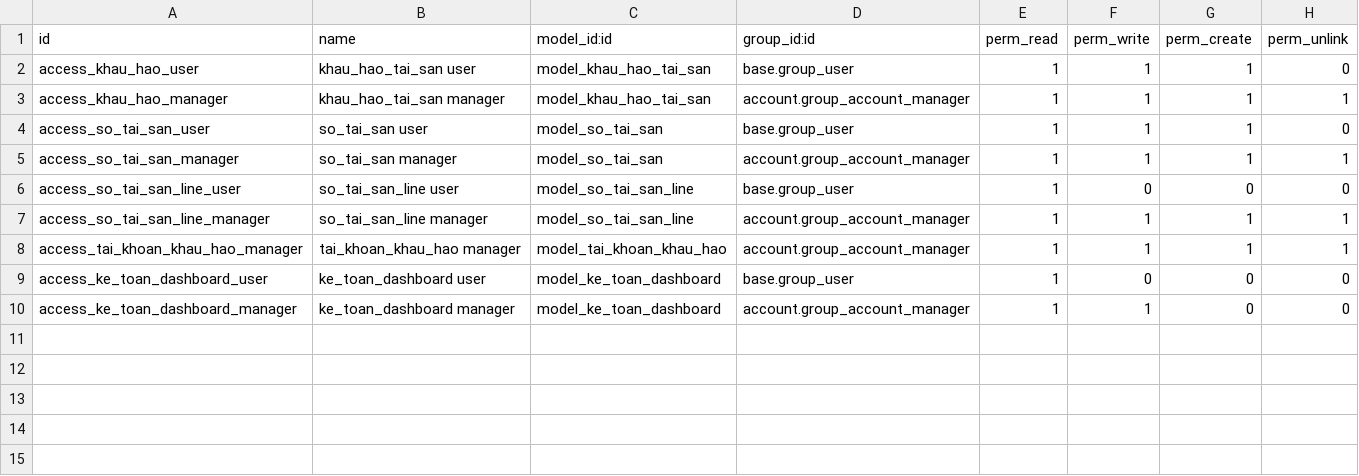
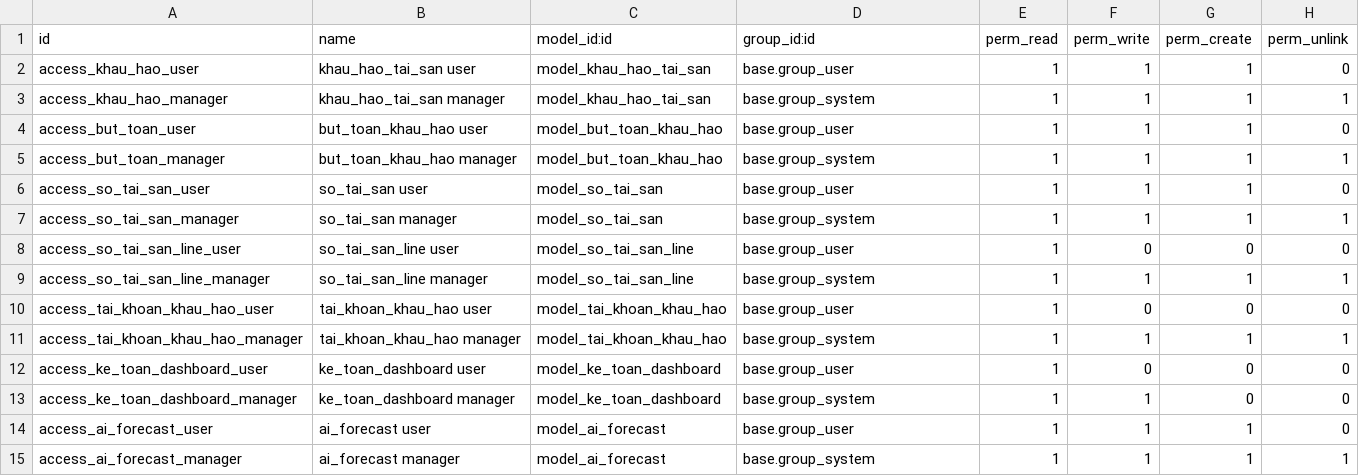
Before and after one commit to kanchou2420/TTDN-16-06-N4, a CSV file: addons/ke_toan_tai_san/security/ir.model.access.csv, drawn as a sheet.

```diff
--- a/addons/ke_toan_tai_san/security/ir.model.access.csv
+++ b/addons/ke_toan_tai_san/security/ir.model.access.csv
@@ -2,9 +2,14 @@ id,name,model_id:id,group_id:id,perm_read,perm_write,perm_create,perm_unlink
 access_khau_hao_user,khau_hao_tai_san user,model_khau_hao_tai_san,base.group_user,1,1,1,0
-access_khau_hao_manager,khau_hao_tai_san manager,model_khau_hao_tai_san,account.group_account_manager,1,1,1,1
+access_khau_hao_manager,khau_hao_tai_san manager,model_khau_hao_tai_san,base.group_system,1,1,1,1
+access_but_toan_user,but_toan_khau_hao user,model_but_toan_khau_hao,base.group_user,1,1,1,0
+access_but_toan_manager,but_toan_khau_hao manager,model_but_toan_khau_hao,base.group_system,1,1,1,1
 access_so_tai_san_user,so_tai_san user,model_so_tai_san,base.group_user,1,1,1,0
-access_so_tai_san_manager,so_tai_san manager,model_so_tai_san,account.group_account_manager,1,1,1,1
+access_so_tai_san_manager,so_tai_san manager,model_so_tai_san,base.group_system,1,1,1,1
 access_so_tai_san_line_user,so_tai_san_line user,model_so_tai_san_line,base.group_user,1,0,0,0
-access_so_tai_san_line_manager,so_tai_san_line manager,model_so_tai_san_line,account.group_account_manager,1,1,1,1
-access_tai_khoan_khau_hao_manager,tai_khoan_khau_hao manager,model_tai_khoan_khau_hao,account.group_account_manager,1,1,1,1
+access_so_tai_san_line_manager,so_tai_san_line manager,model_so_tai_san_line,base.group_system,1,1,1,1
+access_tai_khoan_khau_hao_user,tai_khoan_khau_hao user,model_tai_khoan_khau_hao,base.group_user,1,0,0,0
+access_tai_khoan_khau_hao_manager,tai_khoan_khau_hao manager,model_tai_khoan_khau_hao,base.group_system,1,1,1,1
 access_ke_toan_dashboard_user,ke_toan_dashboard user,model_ke_toan_dashboard,base.group_user,1,0,0,0
-access_ke_toan_dashboard_manager,ke_toan_dashboard manager,model_ke_toan_dashboard,account.group_account_manager,1,1,0,0
+access_ke_toan_dashboard_manager,ke_toan_dashboard manager,model_ke_toan_dashboard,base.group_system,1,1,0,0
+access_ai_forecast_user,ai_forecast user,model_ai_forecast,base.group_user,1,1,1,0
+access_ai_forecast_manager,ai_forecast manager,model_ai_forecast,base.group_system,1,1,1,1
```
Also changed, not shown: 30 other files.
